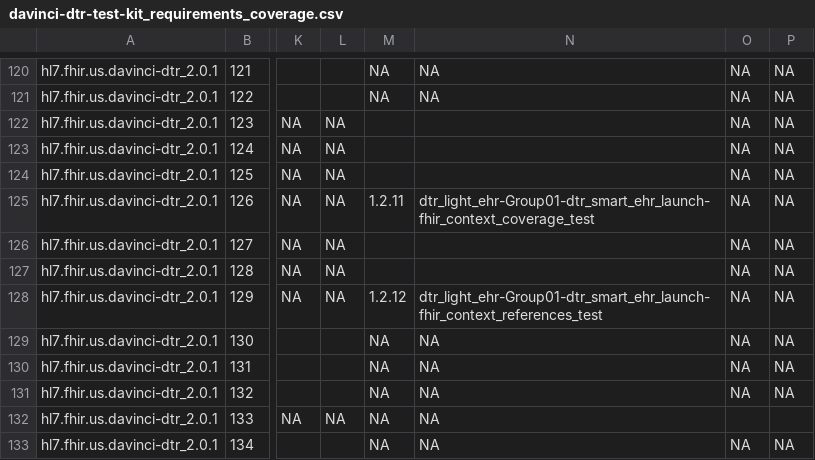
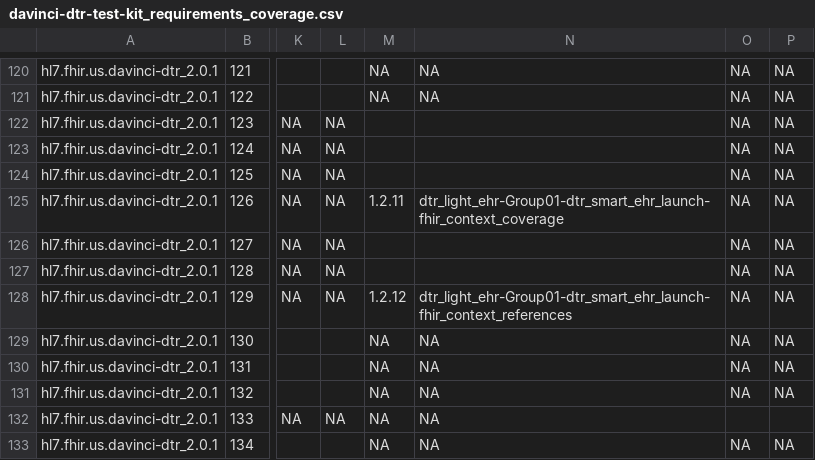
Before and after one commit to inferno-framework/davinci-dtr-test-kit, a CSV file: lib/davinci_dtr_test_kit/requirements/generated/davinci-dtr-test-kit_requirements_coverage.csv, drawn as a sheet; only a part is shown, gaps mark what is left out; the diff names each change by its address in the sheet, - before the commit and + after, or states it on an @@ line.

```diff
--- a/lib/davinci_dtr_test_kit/requirements/generated/davinci-dtr-test-kit_requirements_coverage.csv
+++ b/lib/davinci_dtr_test_kit/requirements/generated/davinci-dtr-test-kit_requirements_coverage.csv
-N125: dtr_light_ehr-Group01-dtr_smart_ehr_launch-fhir_context_coverage_test
+N125: dtr_light_ehr-Group01-dtr_smart_ehr_launch-fhir_context_coverage
-N128: dtr_light_ehr-Group01-dtr_smart_ehr_launch-fhir_context_references_test
+N128: dtr_light_ehr-Group01-dtr_smart_ehr_launch-fhir_context_references
```
Also changed, not shown: 23 other files.
